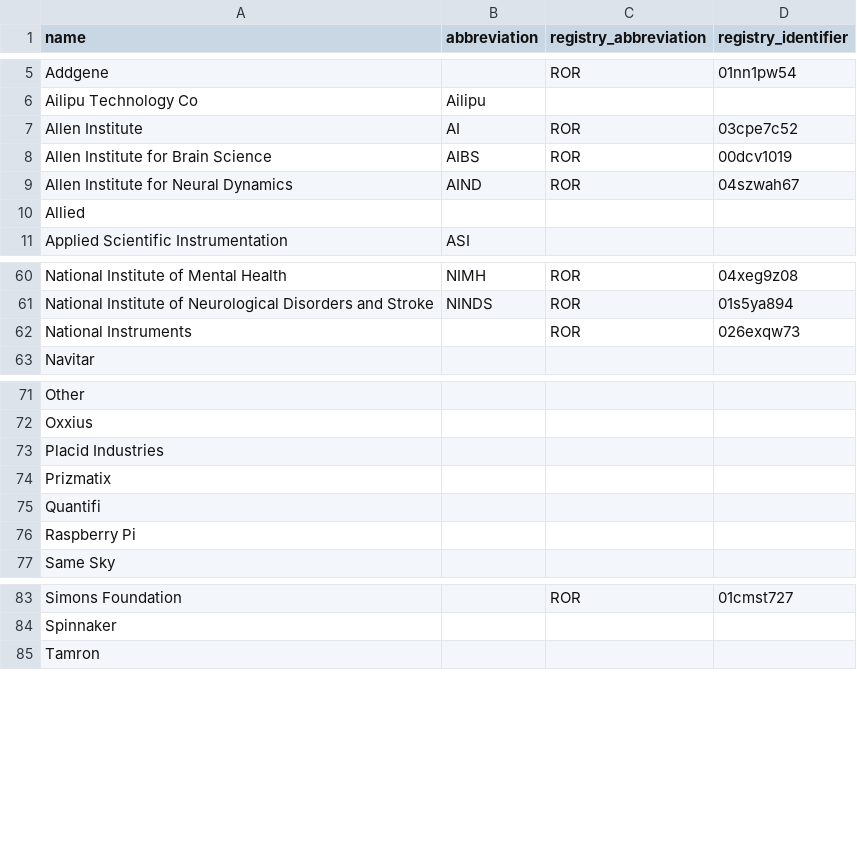
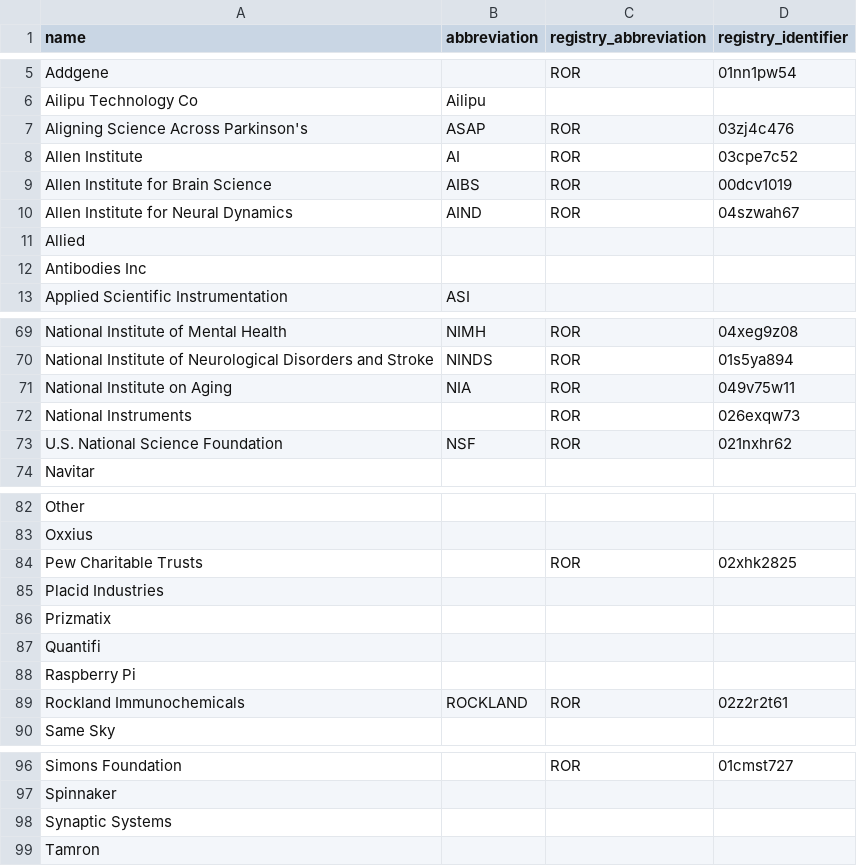
Before and after one commit to AllenNeuralDynamics/aind-data-schema-models, a CSV file: src/aind_data_schema_models/_generators/models/organizations.csv, drawn as a sheet; only a part is shown, gaps mark what is left out; the diff covers the shown part only.

```diff
--- a/src/aind_data_schema_models/_generators/models/organizations.csv
+++ b/src/aind_data_schema_models/_generators/models/organizations.csv
@@ -6,2 +6,3 @@ Addgene,,ROR,01nn1pw54
 Ailipu Technology Co,Ailipu,,
+Aligning Science Across Parkinson's,ASAP,ROR,03zj4c476
 Allen Institute,AI,ROR,03cpe7c52
@@ -10,2 +11,3 @@ Allen Institute for Neural Dynamics,AIND,ROR,04szwah67
 Allied,,,
+Antibodies Inc,,,
 Applied Scientific Instrumentation,ASI,,
@@ -61,3 +70,5 @@ National Institute of Mental Health,NIMH,ROR,04xeg9z08
 National Institute of Neurological Disorders and Stroke,NINDS,ROR,01s5ya894
+National Institute on Aging,NIA,ROR,049v75w11
 National Instruments,,ROR,026exqw73
+U.S. National Science Foundation,NSF,ROR,021nxhr62
 Navitar,,,
@@ -72,2 +83,3 @@ Other,,,
 Oxxius,,,
+Pew Charitable Trusts,,ROR,02xhk2825
 Placid Industries,,,
@@ -76,2 +88,3 @@ Quantifi,,,
 Raspberry Pi,,,
+Rockland Immunochemicals,ROCKLAND,ROR,02z2r2t61
 Same Sky,,,
@@ -84,2 +97,3 @@ Simons Foundation,,ROR,01cmst727
 Spinnaker,,,
+Synaptic Systems,,,
 Tamron,,,
```
Also changed, not shown: 11 added rows elsewhere in this file, 6 other files.
